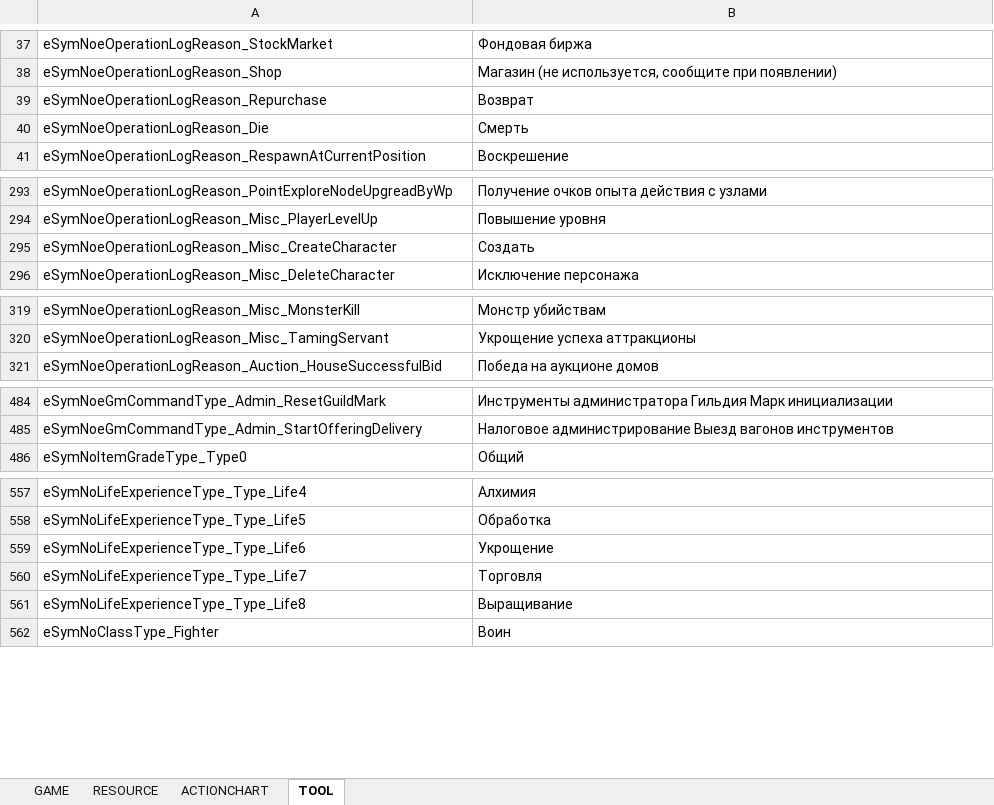
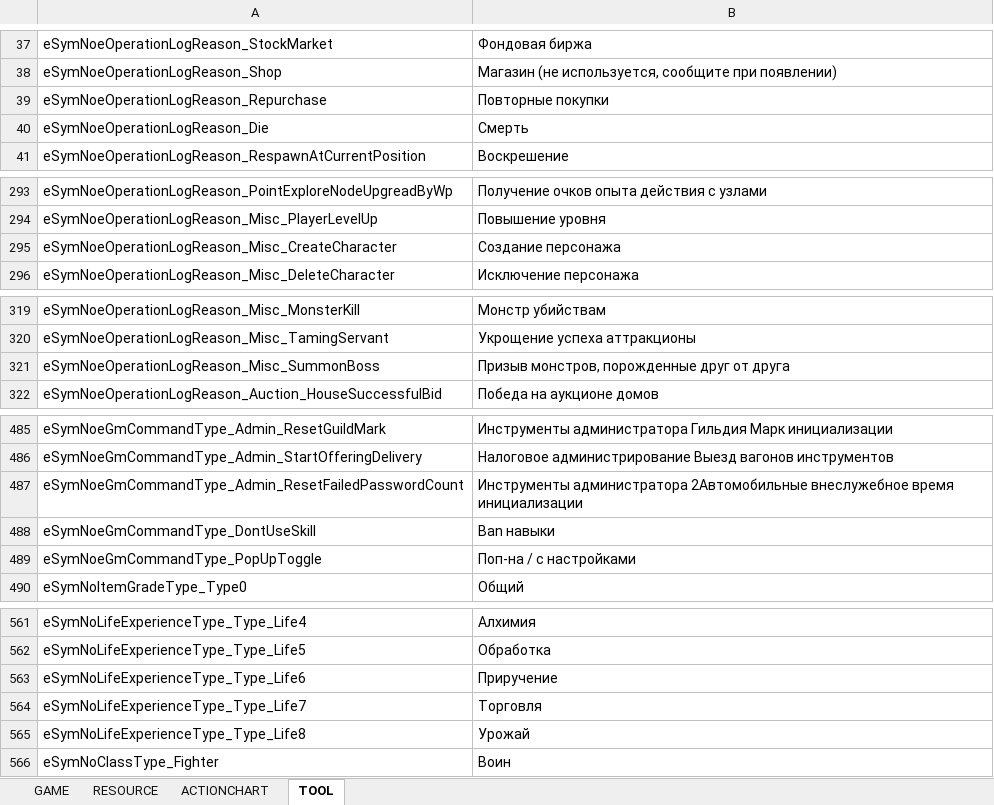
Before and after one commit to Lykii22/BDORUS, an Excel workbook: prestringtable/kr/stringtable_kr.xlsm, sheet TOOL, drawn as a sheet; only a part is shown, gaps mark what is left out; values as stored, in another font and other column widths than the file's, no borders; addresses are those after the commit; the diff covers the shown part only; the diff names each change by its address in the sheet, - before the commit and + after, or states it on an @@ line.

```diff
--- a/prestringtable/kr/stringtable_kr.xlsm (sheet TOOL)
+++ b/prestringtable/kr/stringtable_kr.xlsm (sheet TOOL)
-B39: Возврат
+B39: Повторные покупки
-B295: Создать
+B295: Создание персонажа
+row 321: eSymNoeOperationLogReason_Misc_SummonBoss | Призыв монстров, порожденные друг от друга
+row 487: eSymNoeGmCommandType_Admin_ResetFailedPasswordCount | Инструменты администратора 2Автомобильные внеслужебное время инициализации
+row 488: eSymNoeGmCommandType_DontUseSkill | Ban навыки
+row 489: eSymNoeGmCommandType_PopUpToggle | Поп-на / с настройками
-B563: Укрощение
+B563: Приручение
-B565: Выращивание
+B565: Урожай
```
Also changed, not shown: 2 edited cells elsewhere in this sheet, sheet GAME, sheet RESOURCE, prestringtable/kr/stringtable_cutscene_kr.xlsm, prestringtable/kr/symbolnostringtable_kr.xlsm, 4 other files.
